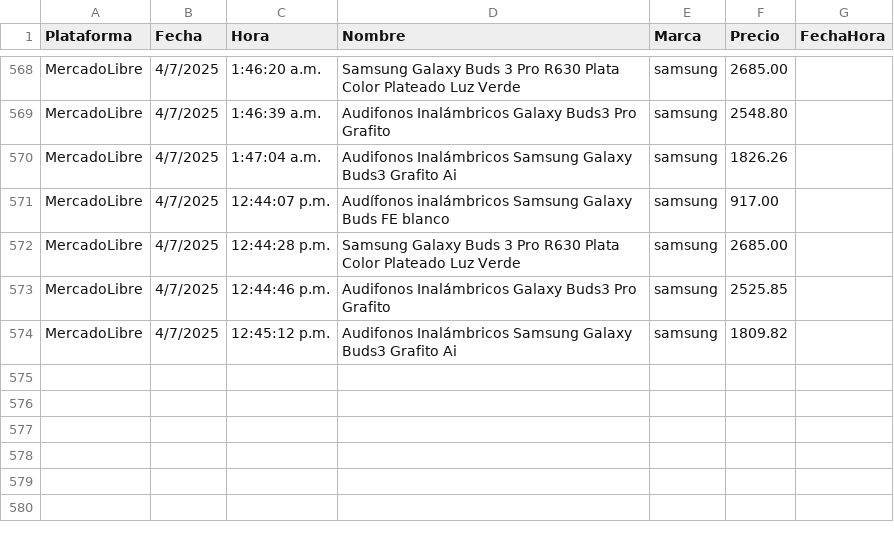
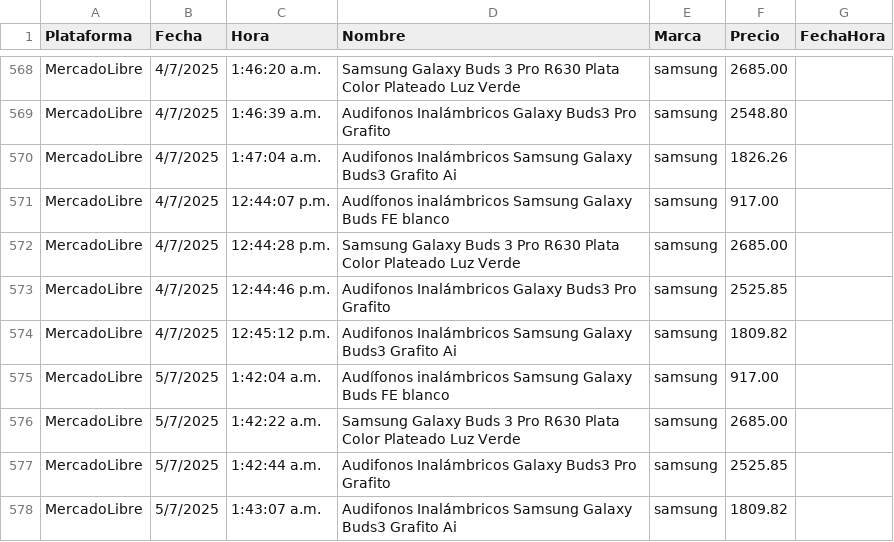
Before and after one commit to JorgeMike/web-scraping, a CSV file: src/csv/audifonos.csv, drawn as a sheet; only a part is shown, gaps mark what is left out.

```diff
--- a/src/csv/audifonos.csv
+++ b/src/csv/audifonos.csv
@@ -574 +574,5 @@ MercadoLibre,4/7/2025,12:44:46 p.m.,"Audifonos Inalámbricos Galaxy Buds3 Pro Gr
 MercadoLibre,4/7/2025,12:45:12 p.m.,"Audifonos Inalámbricos Samsung Galaxy Buds3 Grafito Ai","samsung",1809.82
+MercadoLibre,5/7/2025,1:42:04 a.m.,"Audífonos inalámbricos Samsung Galaxy Buds FE blanco","samsung",917.00
+MercadoLibre,5/7/2025,1:42:22 a.m.,"Samsung Galaxy Buds 3 Pro R630 Plata Color Plateado Luz Verde","samsung",2685.00
+MercadoLibre,5/7/2025,1:42:44 a.m.,"Audifonos Inalámbricos Galaxy Buds3 Pro Grafito","samsung",2525.85
+MercadoLibre,5/7/2025,1:43:07 a.m.,"Audifonos Inalámbricos Samsung Galaxy Buds3 Grafito Ai","samsung",1809.82
```
Also changed, not shown: src/csv/almohadas.csv, src/csv/discos_ssd.csv, 5 other files.
